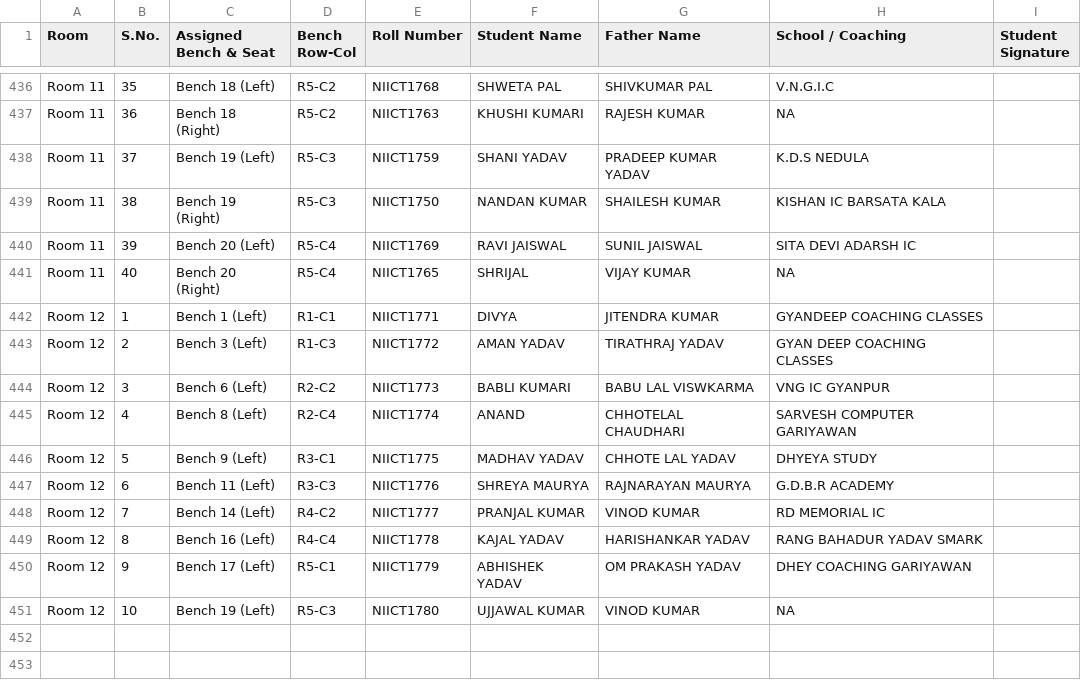
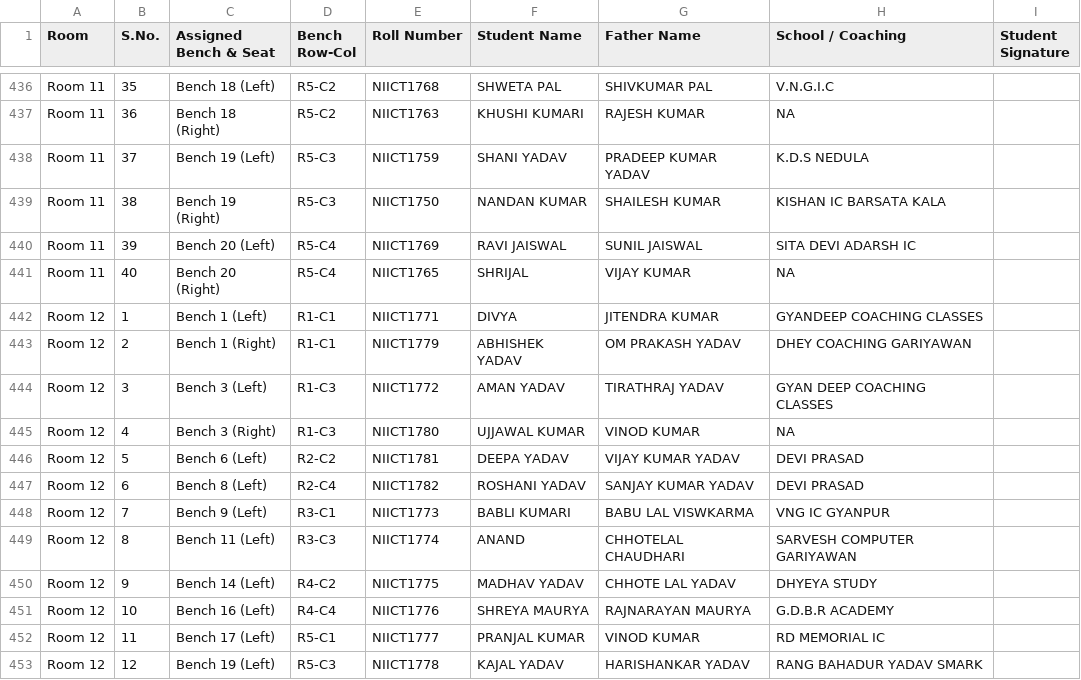
Before and after one commit to KhushalYadav535/niictbackend, a CSV file: bench_room_wise_attendance_sheet_seatwise.csv, drawn as a sheet; only a part is shown, gaps mark what is left out.

```diff
--- a/bench_room_wise_attendance_sheet_seatwise.csv
+++ b/bench_room_wise_attendance_sheet_seatwise.csv
@@ -442,10 +442,12 @@ Room,S.No.,Assigned Bench & Seat,Bench Row-Col,Roll Number,Student Name,Father N
 "Room 12","1","Bench 1 (Left)","R1-C1","NIICT1771","DIVYA","JITENDRA KUMAR","GYANDEEP COACHING CLASSES",""
-"Room 12","2","Bench 3 (Left)","R1-C3","NIICT1772","AMAN YADAV","TIRATHRAJ YADAV","GYAN DEEP COACHING CLASSES",""
-"Room 12","3","Bench 6 (Left)","R2-C2","NIICT1773","BABLI KUMARI","BABU LAL VISWKARMA","VNG IC GYANPUR",""
-"Room 12","4","Bench 8 (Left)","R2-C4","NIICT1774","ANAND","CHHOTELAL CHAUDHARI","SARVESH COMPUTER GARIYAWAN",""
-"Room 12","5","Bench 9 (Left)","R3-C1","NIICT1775","MADHAV YADAV","CHHOTE LAL YADAV","DHYEYA STUDY",""
-"Room 12","6","Bench 11 (Left)","R3-C3","NIICT1776","SHREYA MAURYA","RAJNARAYAN MAURYA","G.D.B.R ACADEMY",""
-"Room 12","7","Bench 14 (Left)","R4-C2","NIICT1777","PRANJAL KUMAR","VINOD KUMAR","RD MEMORIAL IC",""
-"Room 12","8","Bench 16 (Left)","R4-C4","NIICT1778","KAJAL YADAV","HARISHANKAR YADAV","RANG BAHADUR YADAV SMARK",""
-"Room 12","9","Bench 17 (Left)","R5-C1","NIICT1779","ABHISHEK YADAV","OM PRAKASH YADAV","DHEY COACHING GARIYAWAN",""
-"Room 12","10","Bench 19 (Left)","R5-C3","NIICT1780","UJJAWAL KUMAR","VINOD KUMAR","NA",""
+"Room 12","2","Bench 1 (Right)","R1-C1","NIICT1779","ABHISHEK YADAV","OM PRAKASH YADAV","DHEY COACHING GARIYAWAN",""
+"Room 12","3","Bench 3 (Left)","R1-C3","NIICT1772","AMAN YADAV","TIRATHRAJ YADAV","GYAN DEEP COACHING CLASSES",""
+"Room 12","4","Bench 3 (Right)","R1-C3","NIICT1780","UJJAWAL KUMAR","VINOD KUMAR","NA",""
+"Room 12","5","Bench 6 (Left)","R2-C2","NIICT1781","DEEPA YADAV","VIJAY KUMAR YADAV","DEVI PRASAD",""
+"Room 12","6","Bench 8 (Left)","R2-C4","NIICT1782","ROSHANI YADAV","SANJAY KUMAR YADAV","DEVI PRASAD",""
+"Room 12","7","Bench 9 (Left)","R3-C1","NIICT1773","BABLI KUMARI","BABU LAL VISWKARMA","VNG IC GYANPUR",""
+"Room 12","8","Bench 11 (Left)","R3-C3","NIICT1774","ANAND","CHHOTELAL CHAUDHARI","SARVESH COMPUTER GARIYAWAN",""
+"Room 12","9","Bench 14 (Left)","R4-C2","NIICT1775","MADHAV YADAV","CHHOTE LAL YADAV","DHYEYA STUDY",""
+"Room 12","10","Bench 16 (Left)","R4-C4","NIICT1776","SHREYA MAURYA","RAJNARAYAN MAURYA","G.D.B.R ACADEMY",""
+"Room 12","11","Bench 17 (Left)","R5-C1","NIICT1777","PRANJAL KUMAR","VINOD KUMAR","RD MEMORIAL IC",""
+"Room 12","12","Bench 19 (Left)","R5-C3","NIICT1778","KAJAL YADAV","HARISHANKAR YADAV","RANG BAHADUR YADAV SMARK",""
```
Also changed, not shown: 2 other files.
